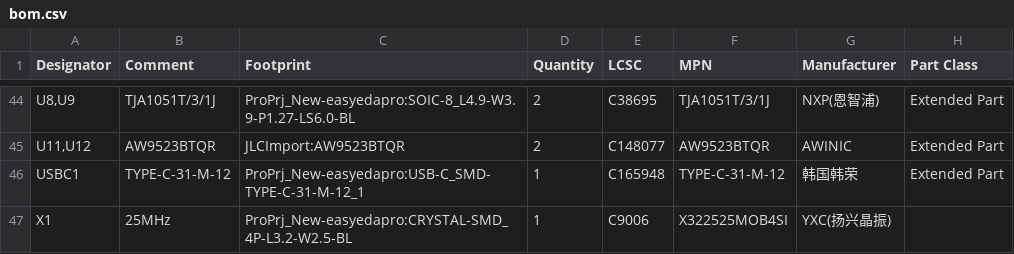
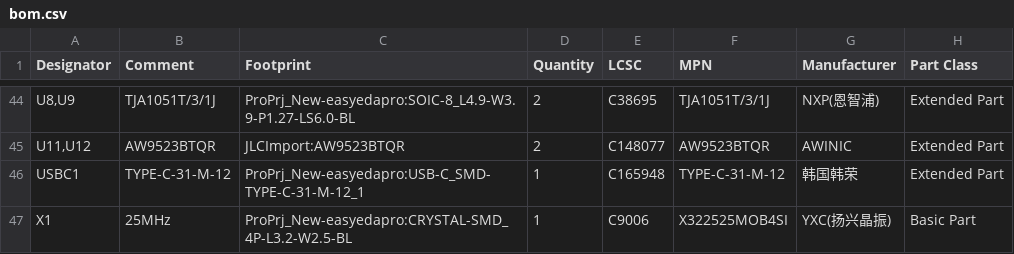
Before and after one commit to kms254/Mustang-Dash-Test, a CSV file: fab/bom.csv, drawn as a sheet; only a part is shown, gaps mark what is left out; the diff covers the shown part only.

```diff
--- a/fab/bom.csv
+++ b/fab/bom.csv
@@ -46,2 +46,2 @@
 "USBC1","TYPE-C-31-M-12","ProPrj_New-easyedapro:USB-C_SMD-TYPE-C-31-M-12_1","1","C165948","TYPE-C-31-M-12","韩国韩荣","Extended Part"
-"X1","25MHz","ProPrj_New-easyedapro:CRYSTAL-SMD_4P-L3.2-W2.5-BL","1","C9006","X322525MOB4SI","YXC(扬兴晶振)",""
+"X1","25MHz","ProPrj_New-easyedapro:CRYSTAL-SMD_4P-L3.2-W2.5-BL","1","C9006","X322525MOB4SI","YXC(扬兴晶振)","Basic Part"
```
Also changed, not shown: 12 edited cells elsewhere in this file, fab/bom-jlcpcb.csv, 1 other file.
